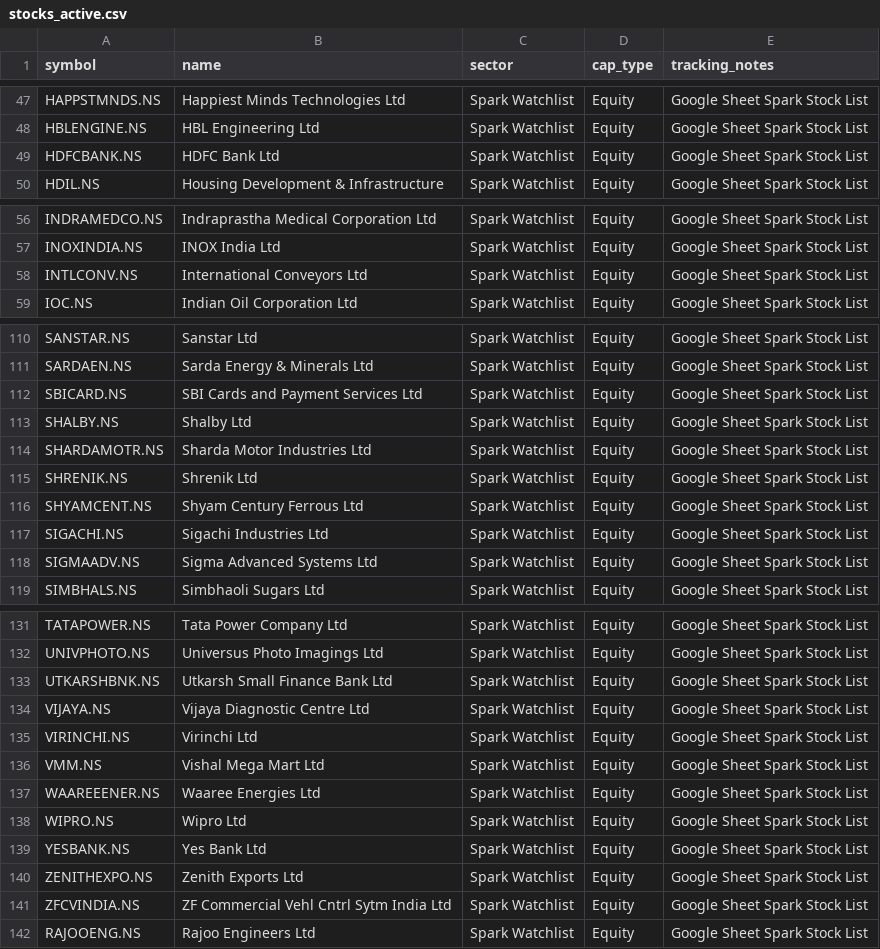
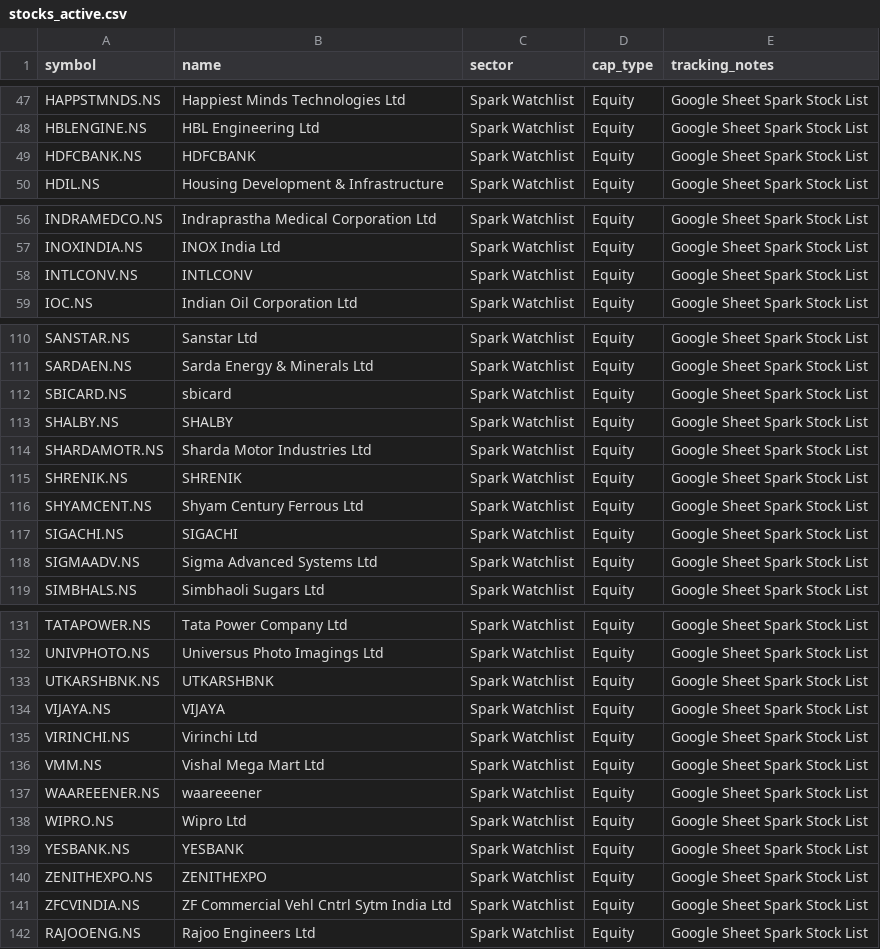
Before and after one commit to digant2207/My-Stocks, a CSV file: stocks_active.csv, drawn as a sheet; only a part is shown, gaps mark what is left out; the diff covers the shown part only.

```diff
--- a/stocks_active.csv
+++ b/stocks_active.csv
@@ -48,3 +48,3 @@ HAPPSTMNDS.NS,Happiest Minds Technologies Ltd,Spark Watchlist,Equity,Google Shee
 HBLENGINE.NS,HBL Engineering Ltd,Spark Watchlist,Equity,Google Sheet Spark Stock List
-HDFCBANK.NS,HDFC Bank Ltd,Spark Watchlist,Equity,Google Sheet Spark Stock List
+HDFCBANK.NS,HDFCBANK,Spark Watchlist,Equity,Google Sheet Spark Stock List
 HDIL.NS,Housing Development & Infrastructure,Spark Watchlist,Equity,Google Sheet Spark Stock List
@@ -57,3 +57,3 @@ INDRAMEDCO.NS,Indraprastha Medical Corporation Ltd,Spark Watchlist,Equity,Google
 INOXINDIA.NS,INOX India Ltd,Spark Watchlist,Equity,Google Sheet Spark Stock List
-INTLCONV.NS,International Conveyors Ltd,Spark Watchlist,Equity,Google Sheet Spark Stock List
+INTLCONV.NS,INTLCONV,Spark Watchlist,Equity,Google Sheet Spark Stock List
 IOC.NS,Indian Oil Corporation Ltd,Spark Watchlist,Equity,Google Sheet Spark Stock List
@@ -111,8 +111,8 @@ SANSTAR.NS,Sanstar Ltd,Spark Watchlist,Equity,Google Sheet Spark Stock List
 SARDAEN.NS,Sarda Energy & Minerals Ltd,Spark Watchlist,Equity,Google Sheet Spark Stock List
-SBICARD.NS,SBI Cards and Payment Services Ltd,Spark Watchlist,Equity,Google Sheet Spark Stock List
-SHALBY.NS,Shalby Ltd,Spark Watchlist,Equity,Google Sheet Spark Stock List
+SBICARD.NS,sbicard,Spark Watchlist,Equity,Google Sheet Spark Stock List
+SHALBY.NS,SHALBY,Spark Watchlist,Equity,Google Sheet Spark Stock List
 SHARDAMOTR.NS,Sharda Motor Industries Ltd,Spark Watchlist,Equity,Google Sheet Spark Stock List
-SHRENIK.NS,Shrenik Ltd,Spark Watchlist,Equity,Google Sheet Spark Stock List
+SHRENIK.NS,SHRENIK,Spark Watchlist,Equity,Google Sheet Spark Stock List
 SHYAMCENT.NS,Shyam Century Ferrous Ltd,Spark Watchlist,Equity,Google Sheet Spark Stock List
-SIGACHI.NS,Sigachi Industries Ltd,Spark Watchlist,Equity,Google Sheet Spark Stock List
+SIGACHI.NS,SIGACHI,Spark Watchlist,Equity,Google Sheet Spark Stock List
 SIGMAADV.NS,Sigma Advanced Systems Ltd,Spark Watchlist,Equity,Google Sheet Spark Stock List
@@ -132,10 +132,10 @@ TATAPOWER.NS,Tata Power Company Ltd,Spark Watchlist,Equity,Google Sheet Spark St
 UNIVPHOTO.NS,Universus Photo Imagings Ltd,Spark Watchlist,Equity,Google Sheet Spark Stock List
-UTKARSHBNK.NS,Utkarsh Small Finance Bank Ltd,Spark Watchlist,Equity,Google Sheet Spark Stock List
-VIJAYA.NS,Vijaya Diagnostic Centre Ltd,Spark Watchlist,Equity,Google Sheet Spark Stock List
+UTKARSHBNK.NS,UTKARSHBNK,Spark Watchlist,Equity,Google Sheet Spark Stock List
+VIJAYA.NS,VIJAYA,Spark Watchlist,Equity,Google Sheet Spark Stock List
 VIRINCHI.NS,Virinchi Ltd,Spark Watchlist,Equity,Google Sheet Spark Stock List
 VMM.NS,Vishal Mega Mart Ltd,Spark Watchlist,Equity,Google Sheet Spark Stock List
-WAAREEENER.NS,Waaree Energies Ltd,Spark Watchlist,Equity,Google Sheet Spark Stock List
+WAAREEENER.NS,waareeener,Spark Watchlist,Equity,Google Sheet Spark Stock List
 WIPRO.NS,Wipro Ltd,Spark Watchlist,Equity,Google Sheet Spark Stock List
-YESBANK.NS,Yes Bank Ltd,Spark Watchlist,Equity,Google Sheet Spark Stock List
-ZENITHEXPO.NS,Zenith Exports Ltd,Spark Watchlist,Equity,Google Sheet Spark Stock List
+YESBANK.NS,YESBANK,Spark Watchlist,Equity,Google Sheet Spark Stock List
+ZENITHEXPO.NS,ZENITHEXPO,Spark Watchlist,Equity,Google Sheet Spark Stock List
 ZFCVINDIA.NS,ZF Commercial Vehl Cntrl Sytm India Ltd,Spark Watchlist,Equity,Google Sheet Spark Stock List
```
Also changed, not shown: 17 edited cells elsewhere in this file, stocks.csv, 4 other files.
